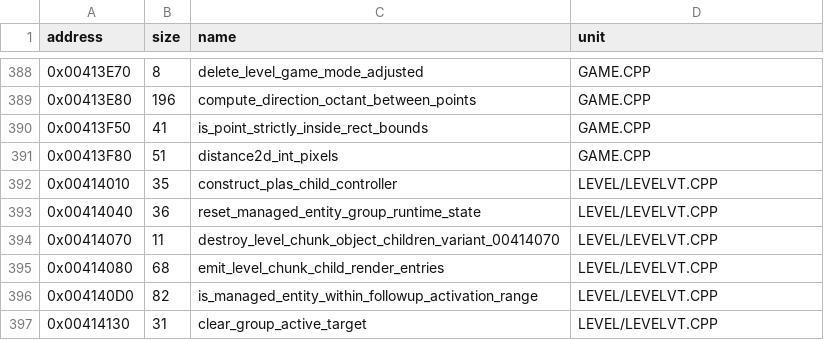
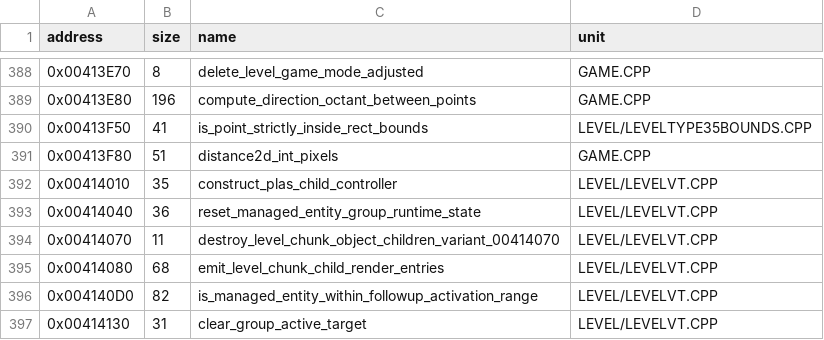
Before and after one commit to vonhoff/lemball-decomp, a CSV file: data/objdiff-functions.csv, drawn as a sheet; only a part is shown, gaps mark what is left out.

```diff
--- a/data/objdiff-functions.csv
+++ b/data/objdiff-functions.csv
@@ -389,3 +389,3 @@ address,size,name,unit
 0x00413E80,196,compute_direction_octant_between_points,GAME.CPP
-0x00413F50,41,is_point_strictly_inside_rect_bounds,GAME.CPP
+0x00413F50,41,is_point_strictly_inside_rect_bounds,LEVEL/LEVELTYPE35BOUNDS.CPP
 0x00413F80,51,distance2d_int_pixels,GAME.CPP
```
Also changed, not shown: 1 other file.
